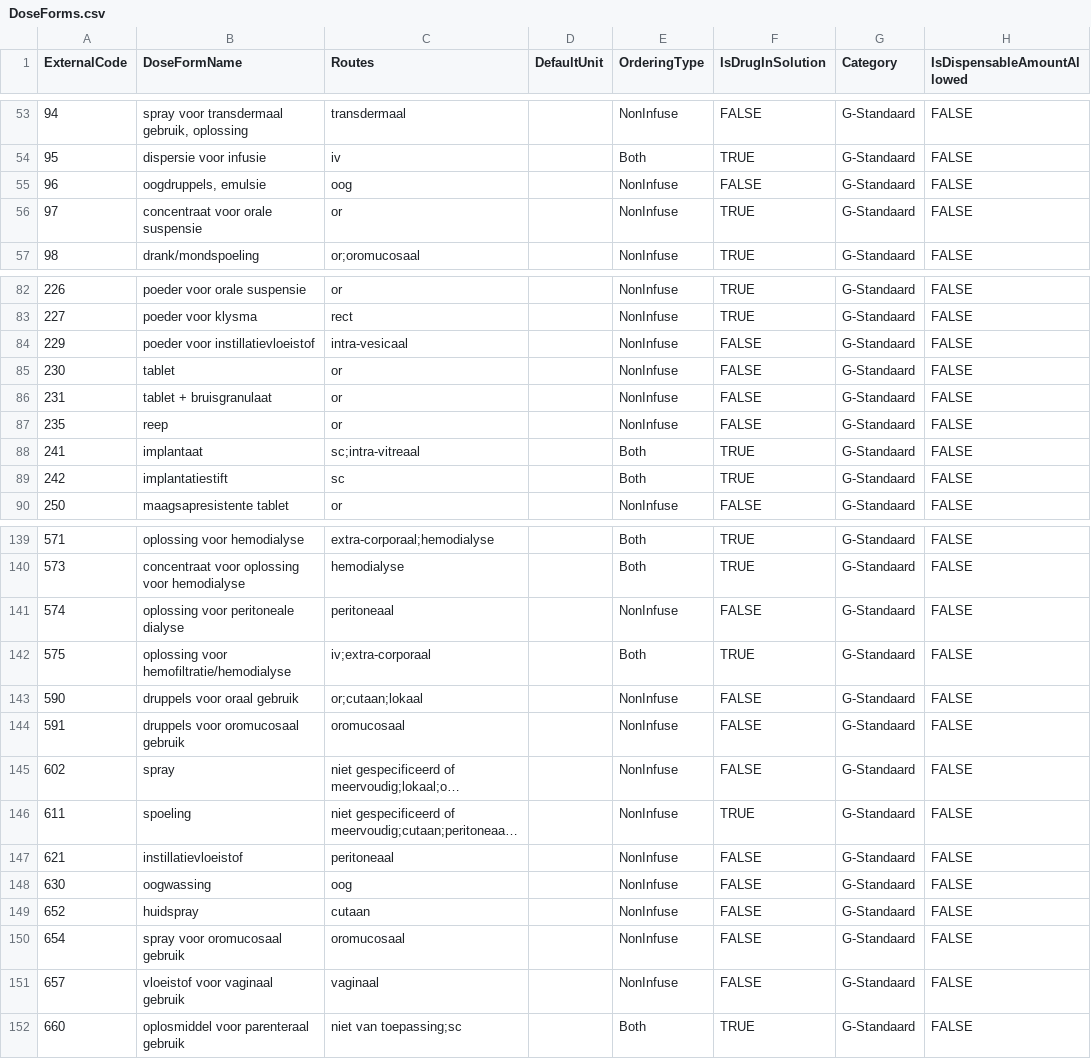
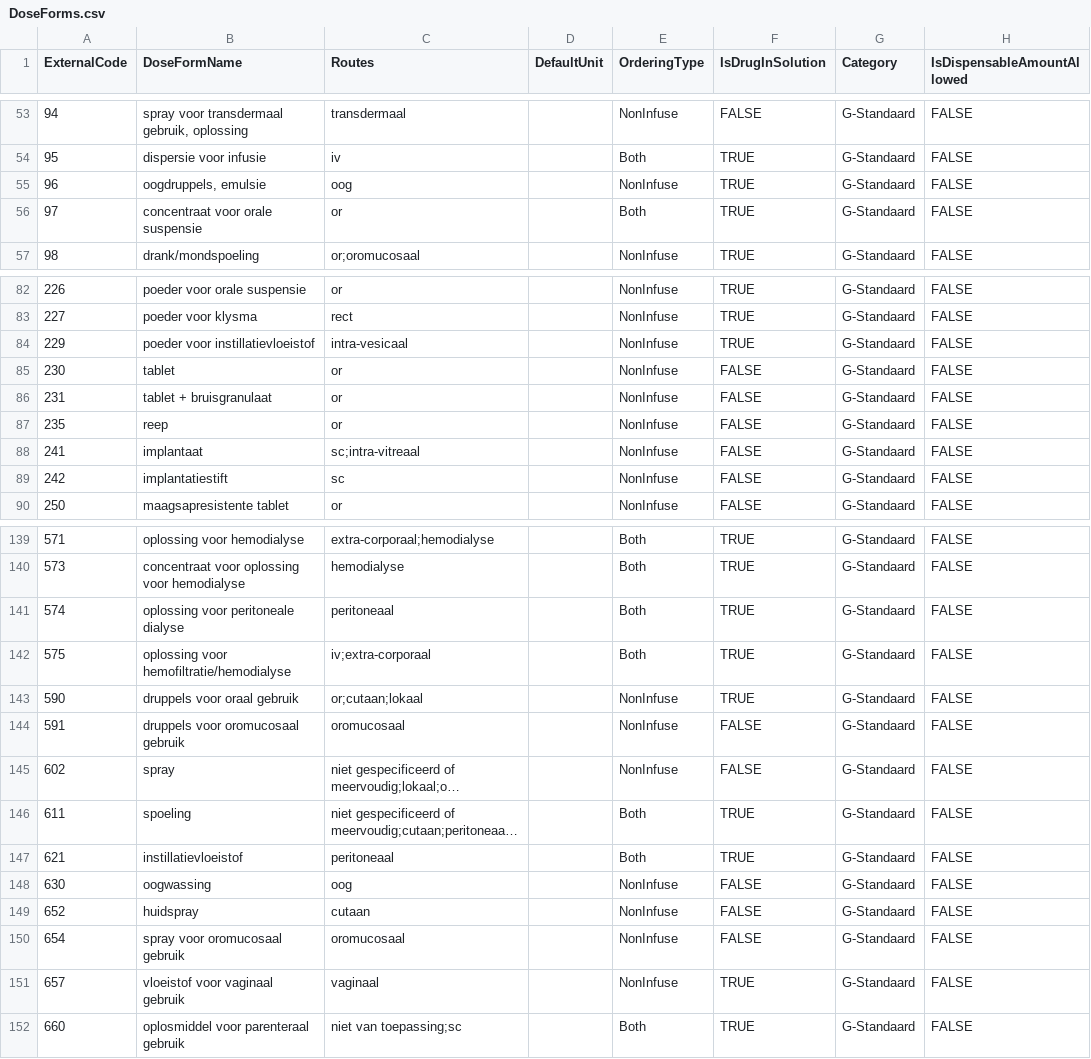
Before and after one commit to informedica/Informedica.GenPres.Lib, a CSV file: data/output/DoseForms.csv, drawn as a sheet; only a part is shown, gaps mark what is left out; long unchanged cells end in …; the diff covers the shown part only; the diff names each change by its address in the sheet, - before the commit and + after, or states it on an @@ line.

```diff
--- a/data/output/DoseForms.csv
+++ b/data/output/DoseForms.csv
-F55 (IsDrugInSolution): FALSE
+F55 (IsDrugInSolution): TRUE
-E56 (OrderingType): NonInfuse
+E56 (OrderingType): Both
-F84 (IsDrugInSolution): FALSE
+F84 (IsDrugInSolution): TRUE
-E88:E89 (OrderingType): Both
+E88:E89 (OrderingType): NonInfuse
-F88:F89 (IsDrugInSolution): TRUE
+F88:F89 (IsDrugInSolution): FALSE
-E141 (OrderingType): NonInfuse
+E141 (OrderingType): Both
-F141 (IsDrugInSolution): FALSE
+F141 (IsDrugInSolution): TRUE
-F143 (IsDrugInSolution): FALSE
+F143 (IsDrugInSolution): TRUE
-E146:E147 (OrderingType): NonInfuse
+E146:E147 (OrderingType): Both
-F147 (IsDrugInSolution): FALSE
+F147 (IsDrugInSolution): TRUE
-F151 (IsDrugInSolution): FALSE
+F151 (IsDrugInSolution): TRUE
```
Also changed, not shown: 13 edited cells elsewhere in this file, data/output/Brands.csv, data/output/Ingredients.csv, 7 other files.
